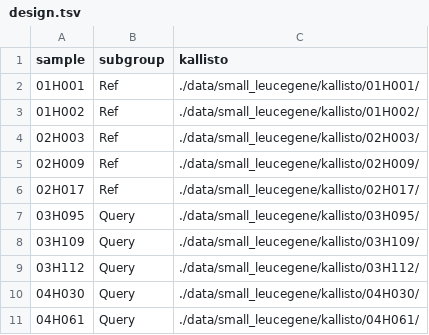
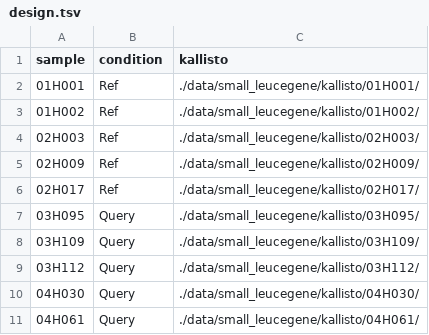
Before and after one commit to iric-soft/epcy, a TSV file: data/small_leucegene/5_inv16_vs_5/design.tsv, drawn as a sheet.

```diff
--- a/data/small_leucegene/5_inv16_vs_5/design.tsv
+++ b/data/small_leucegene/5_inv16_vs_5/design.tsv
@@ -1,2 +1,2 @@
-sample	subgroup	kallisto
+sample	condition	kallisto
 01H001	Ref	./data/small_leucegene/kallisto/01H001/
```
Also changed, not shown: data/small_for_test/design.tsv, 16 other files.
